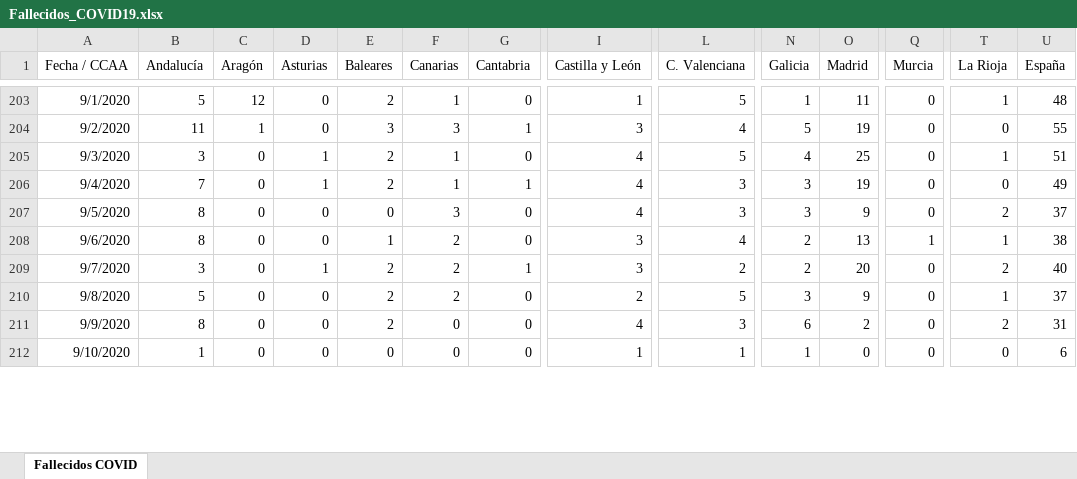
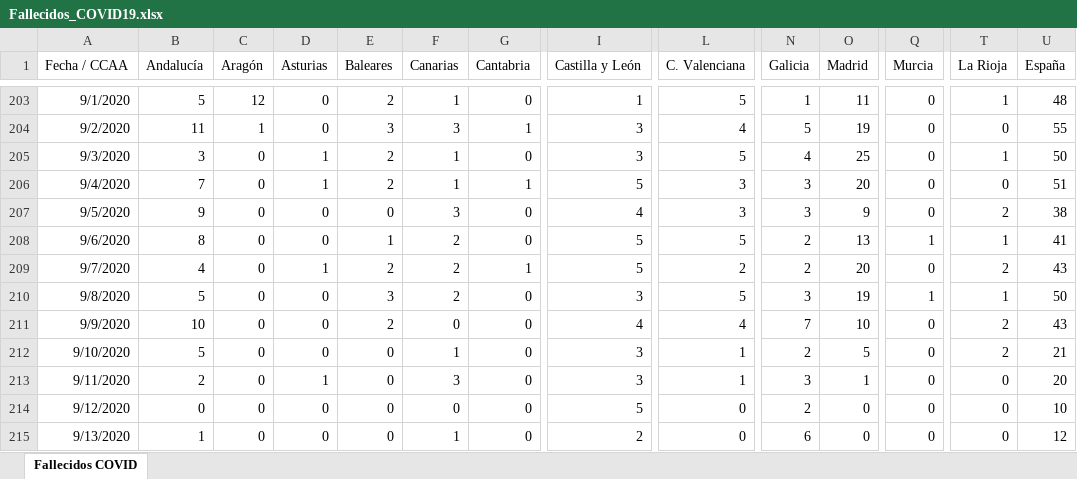
Before and after one commit to svavassori/covid-19-spain, an Excel workbook: csv/Fallecidos_COVID19.xlsx, sheet Fallecidos COVID, drawn as a sheet; only a part is shown, gaps mark what is left out; values as stored, in another font and other column widths than the file's, no borders; rows hold the shown columns only; the diff covers the shown part only; the diff names each change by its address in the sheet, - before the commit and + after, or states it on an @@ line.

```diff
--- a/csv/Fallecidos_COVID19.xlsx (sheet Fallecidos COVID)
+++ b/csv/Fallecidos_COVID19.xlsx (sheet Fallecidos COVID)
-I205 (Castilla y León): 4
+I205 (Castilla y León): 3
-U205 (España): 51
+U205 (España): 50
-I206 (Castilla y León): 4
+I206 (Castilla y León): 5
-O206 (Madrid): 19
+O206 (Madrid): 20
-U206 (España): 49
+U206 (España): 51
-B207 (Andalucía): 8
+B207 (Andalucía): 9
-U207 (España): 37
+U207 (España): 38
-I208:I209 (Castilla y León): 3
+I208:I209 (Castilla y León): 5
-L208 (C. Valenciana): 4
+L208 (C. Valenciana): 5
-U208 (España): 38
+U208 (España): 41
-B209 (Andalucía): 3
+B209 (Andalucía): 4
-U209 (España): 40
+U209 (España): 43
-E210 (Baleares): 2
+E210 (Baleares): 3
-I210 (Castilla y León): 2
+I210 (Castilla y León): 3
-O210 (Madrid): 9
+O210 (Madrid): 19
-Q210 (Murcia): 0
+Q210 (Murcia): 1
-U210 (España): 37
+U210 (España): 50
-B211 (Andalucía): 8
+B211 (Andalucía): 10
-L211 (C. Valenciana): 3
+L211 (C. Valenciana): 4
-N211 (Galicia): 6
+N211 (Galicia): 7
-O211 (Madrid): 2
+O211 (Madrid): 10
-U211 (España): 31
+U211 (España): 43
-B212 (Andalucía): 1
+B212 (Andalucía): 5
-F212 (Canarias): 0
+F212 (Canarias): 1
-I212 (Castilla y León): 1
+I212 (Castilla y León): 3
-N212 (Galicia): 1
+N212 (Galicia): 2
-O212 (Madrid): 0
+O212 (Madrid): 5
-T212 (La Rioja): 0
+T212 (La Rioja): 2
-U212 (España): 6
+U212 (España): 21
+row 213: 9/11/2020 | 2 | 0 | 1 | 0 | 3 | 0 | 3 | 1 | 3 | 1 | 0 | 0 | 20
+row 214: 9/12/2020 | 0 | 0 | 0 | 0 | 0 | 0 | 5 | 0 | 2 | 0 | 0 | 0 | 10
+row 215: 9/13/2020 | 1 | 0 | 0 | 0 | 1 | 0 | 2 | 0 | 6 | 0 | 0 | 0 | 12
```
Also changed, not shown: 3 edited cells elsewhere in this sheet, 5 other files.
